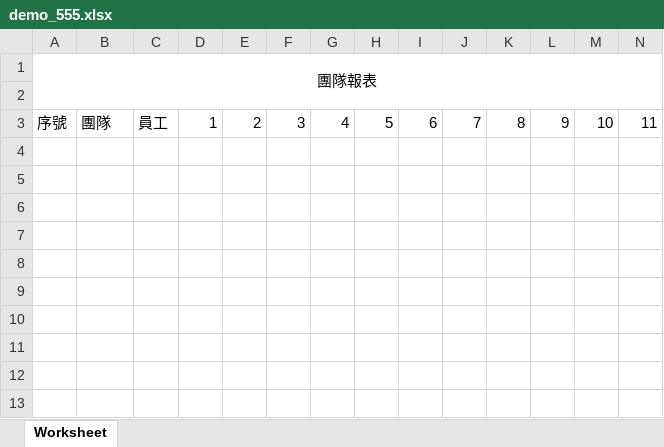
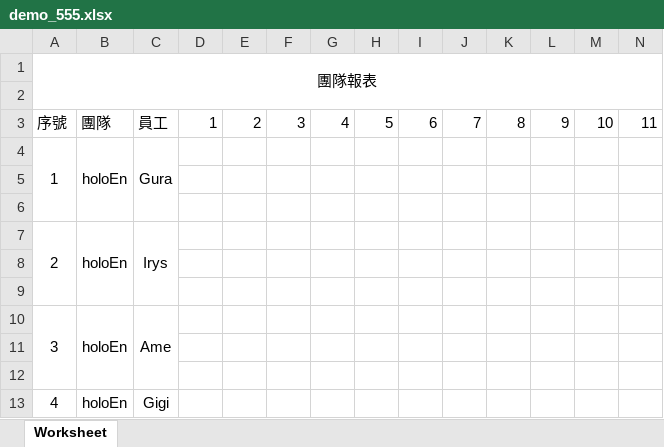
Before and after one commit to Mu395179/PHPExcel, an Excel workbook: phpexcel_test/demo_555.xlsx, sheet Worksheet, drawn as a sheet; only a part is shown; values as stored, in another font and other column widths than the file's, no borders; rows hold the shown columns only; the diff names each change by its address in the sheet, - before the commit and + after, or states it on an @@ line.

```diff
--- a/phpexcel_test/demo_555.xlsx (sheet Worksheet)
+++ b/phpexcel_test/demo_555.xlsx (sheet Worksheet)
+row 4: 1 | holoEn | Gura
+row 5: (empty)
+row 6: (empty)
+row 7: 2 | holoEn | Irys
+row 8: (empty)
+row 9: (empty)
+row 10: 3 | holoEn | Ame
+row 11: (empty)
+row 12: (empty)
+row 13: 4 | holoEn | Gigi
```
Also changed, not shown: 1 other file.
